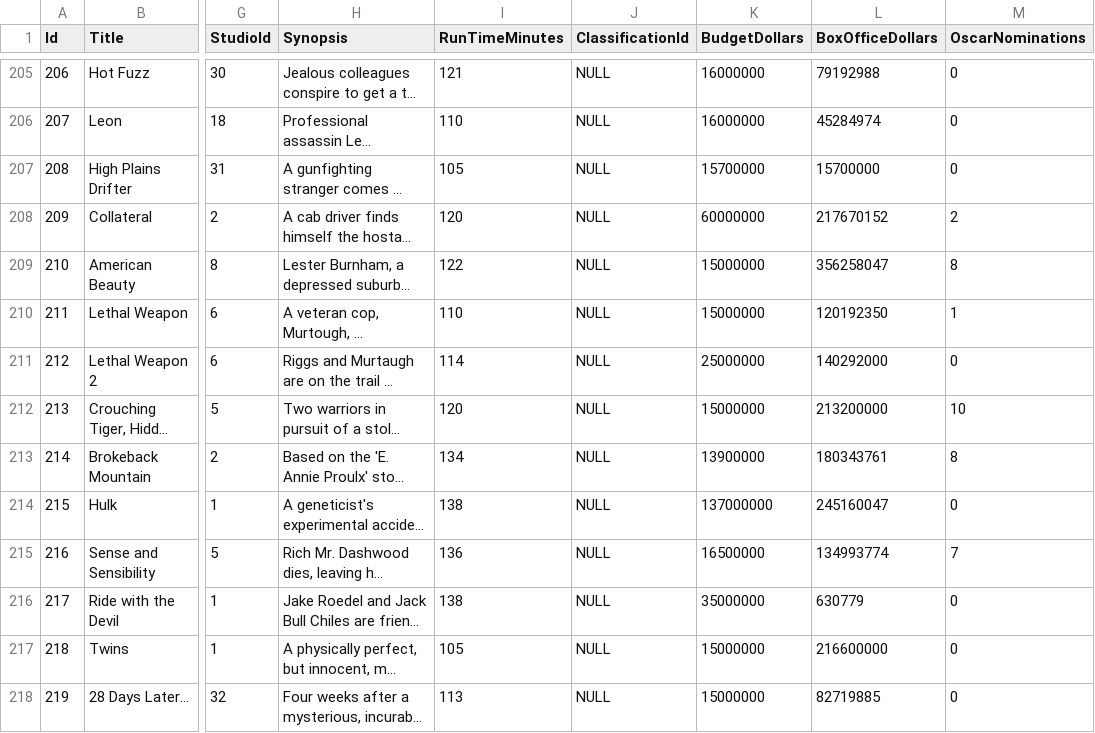
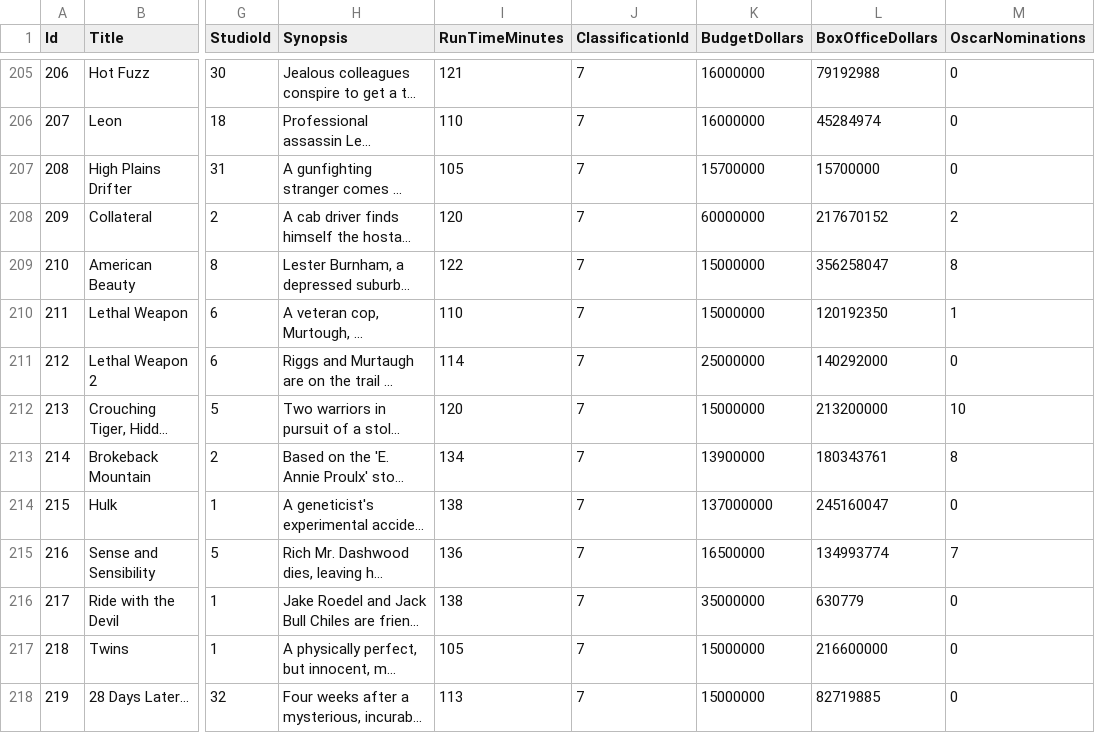
Before and after one commit to SqlRepo/SqlRepo, a CSV file: Demos/SeedData/Movie.csv, drawn as a sheet; only a part is shown, gaps mark what is left out; long unchanged cells end in …; the diff covers the shown part only; the diff names each change by its address in the sheet, - before the commit and + after, or states it on an @@ line.

```diff
--- a/Demos/SeedData/Movie.csv
+++ b/Demos/SeedData/Movie.csv
-J205:J218 (ClassificationId): NULL
+J205:J218 (ClassificationId): 7
```
Also changed, not shown: 1 removed row and 97 edited cells elsewhere in this file, Demos/SeedData/Actor.csv, 2 other files.
